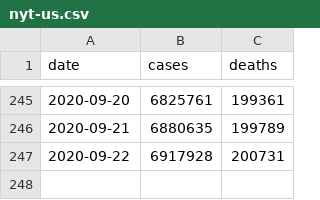
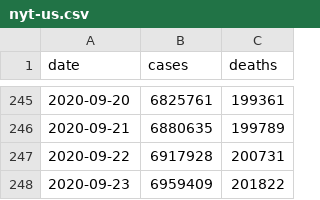
Before and after one commit to artcompiler/coronaviris, a CSV file: data/nyt-us.csv, drawn as a sheet; only a part is shown, gaps mark what is left out; the diff names each change by its address in the sheet, - before the commit and + after, or states it on an @@ line.

```diff
--- a/data/nyt-us.csv
+++ b/data/nyt-us.csv
+row 248: 2020-09-23 | 6959409 | 201822
```
Also changed, not shown: data/nyt-us-states.csv, 1 other file.
